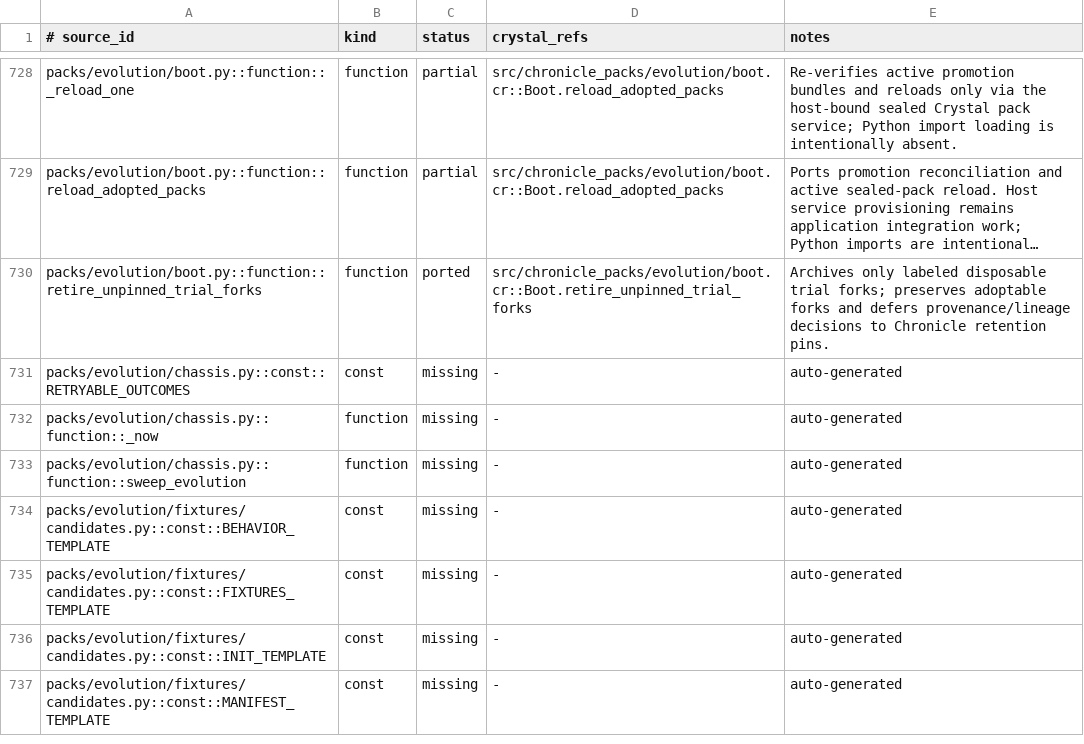
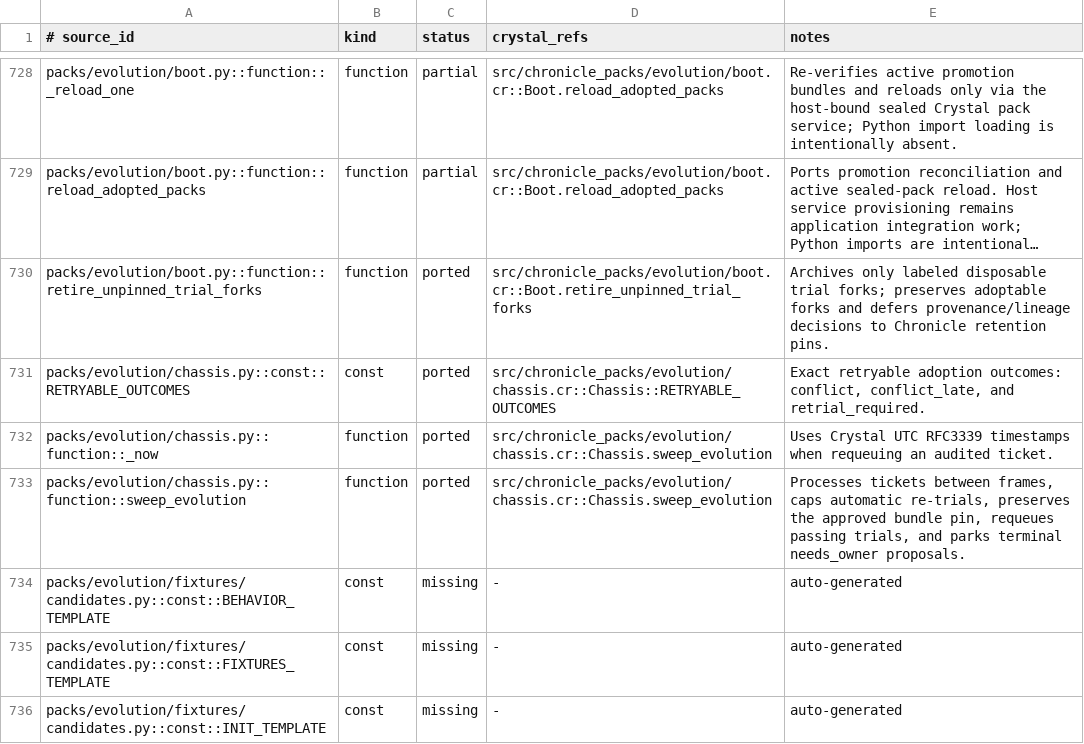
Before and after one commit to dsisnero/chronicle-packs, a TSV file: plans/inventory/python_port_inventory.tsv, drawn as a sheet; only a part is shown, gaps mark what is left out; the shorter side is filled out with more unchanged rows; long unchanged cells end in …; the diff names each change by its address in the sheet, - before the commit and + after, or states it on an @@ line.

Commit message:
port: sweep bounded Evolution adoption retries
- Process retryable adoption outcomes between frames\n- Re-trial under the original approved bundle pin and requeue auditable tickets\n- Park retries at the configured terminal needs_owner cap

```diff
--- a/plans/inventory/python_port_inventory.tsv
+++ b/plans/inventory/python_port_inventory.tsv
-C731:C733 (status): missing
+C731:C733 (status): ported
-D731 (crystal_refs): -
+D731 (crystal_refs): src/chronicle_packs/evolution/chassis.cr::Chassis::RETRYABLE_OUTCOMES
-E731 (notes): auto-generated
+E731 (notes): Exact retryable adoption outcomes: conflict, conflict_late, and retrial_required.
-D732:D733 (crystal_refs): -
+D732:D733 (crystal_refs): src/chronicle_packs/evolution/chassis.cr::Chassis.sweep_evolution
-E732 (notes): auto-generated
+E732 (notes): Uses Crystal UTC RFC3339 timestamps when requeuing an audited ticket.
-E733 (notes): auto-generated
+E733 (notes): Processes tickets between frames, caps automatic re-trials, preserves the approved bundle pin, requeues passing trials, and parks terminal needs_owner proposals.
```
Also changed, not shown: 4 other files.
